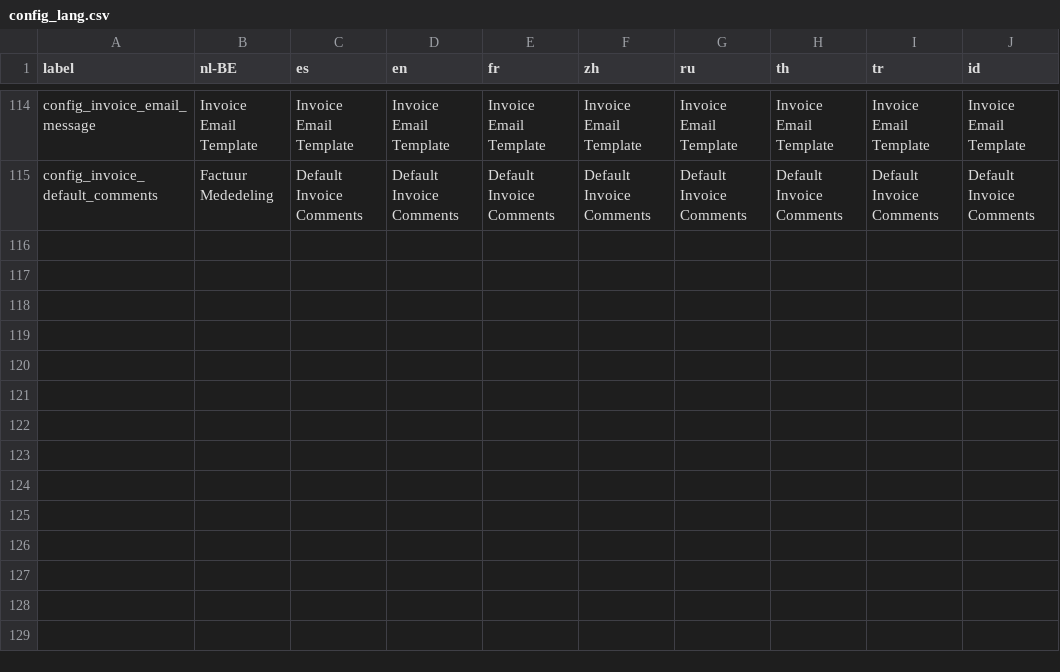
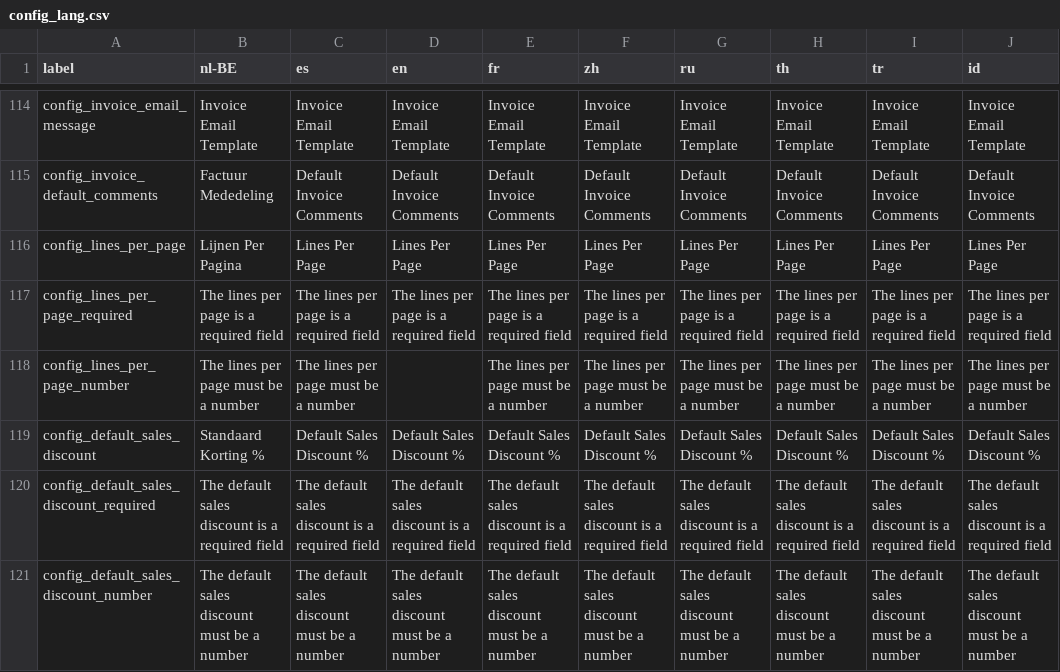
Before and after one commit to carfmccone/POS_O, a CSV file: translations/config_lang.csv, drawn as a sheet; only a part is shown, gaps mark what is left out.

Commit message:
Add lines per page option Add default sales discount option Fix supplier pagination

```diff
--- a/translations/config_lang.csv
+++ b/translations/config_lang.csv
@@ -115 +115,7 @@ config_invoice_email_message,Invoice Email Template,Invoice Email Template,Invoi
 config_invoice_default_comments,Factuur Mededeling,Default Invoice Comments,Default Invoice Comments,Default Invoice Comments,Default Invoice Comments,Default Invoice Comments,Default Invoice Comments,Default Invoice Comments,Default Invoice Comments
+config_lines_per_page,Lijnen Per Pagina,Lines Per Page,Lines Per Page,Lines Per Page,Lines Per Page,Lines Per Page,Lines Per Page,Lines Per Page,Lines Per Page
+config_lines_per_page_required,The lines per page is a required field,The lines per page is a required field,The lines per page is a required field,The lines per page is a required field,The lines per page is a required field,The lines per page is a required field,The lines per page is a required field,The lines per page is a required field,The lines per page is a required field
+config_lines_per_page_number,The lines per page must be a number,The lines per page must be a number,,The lines per page must be a number,The lines per page must be a number,The lines per page must be a number,The lines per page must be a number,The lines per page must be a number,The lines per page must be a number
+config_default_sales_discount,Standaard Korting %,Default Sales Discount %,Default Sales Discount %,Default Sales Discount %,Default Sales Discount %,Default Sales Discount %,Default Sales Discount %,Default Sales Discount %,Default Sales Discount %
+config_default_sales_discount_required,The default sales discount is a required field,The default sales discount is a required field,The default sales discount is a required field,The default sales discount is a required field,The default sales discount is a required field,The default sales discount is a required field,The default sales discount is a required field,The default sales discount is a required field,The default sales discount is a required field
+config_default_sales_discount_number,The default sales discount must be a number,The default sales discount must be a number,The default sales discount must be a number,The default sales discount must be a number,The default sales discount must be a number,The default sales discount must be a number,The default sales discount must be a number,The default sales discount must be a number,The default sales discount must be a number
```
Also changed, not shown: 17 other files.
